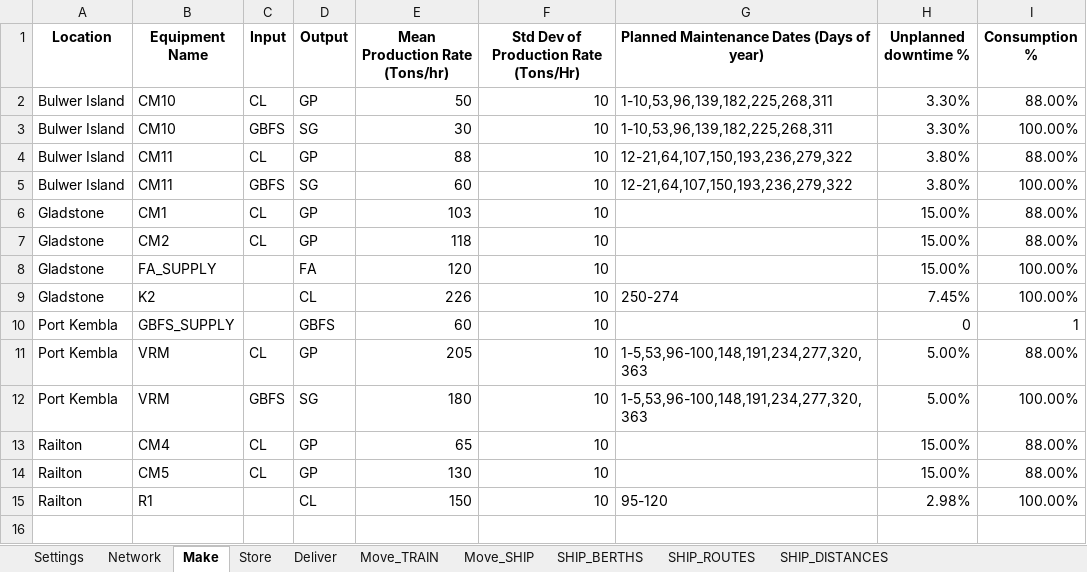
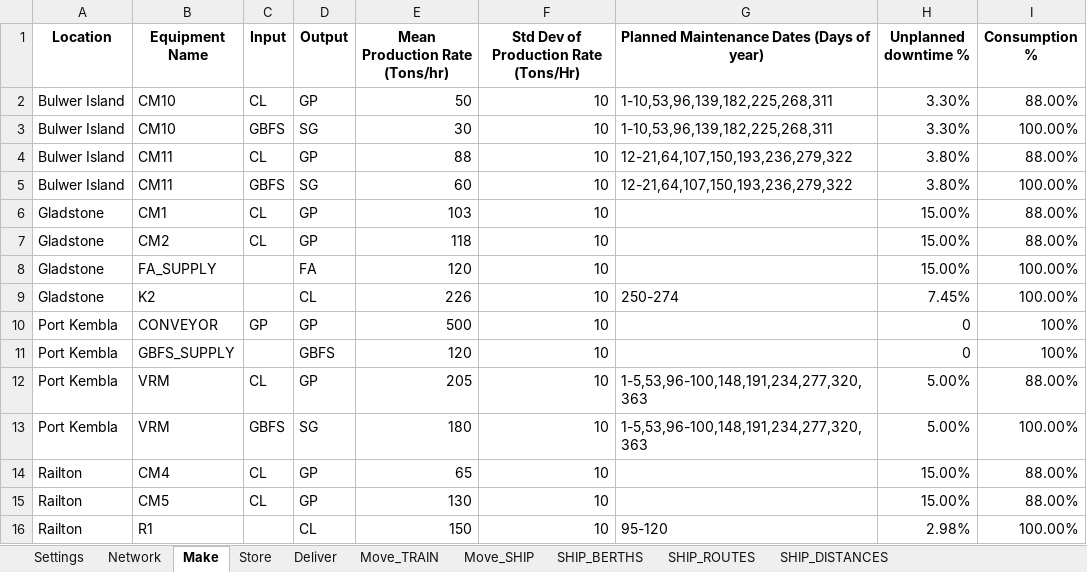
Before and after one commit to ZPrins/CA, an Excel workbook: Model Inputs.xlsx, sheet Make, drawn as a sheet; values as stored, in another font and other column widths than the file's, no borders; addresses are those after the commit; the diff names each change by its address in the sheet, - before the commit and + after, or states it on an @@ line.

```diff
--- a/Model Inputs.xlsx (sheet Make)
+++ b/Model Inputs.xlsx (sheet Make)
+row 10: Port Kembla | CONVEYOR | GP | GP | 500 | 10 |  | 0 | 100%
-E11 (Mean Production Rate (Tons/hr)): 60
+E11 (Mean Production Rate (Tons/hr)): 120
-I11 (Consumption %): 1
+I11 (Consumption %): 100%
```
Also changed, not shown: sheet Network, sheet Store, sheet Move_SHIP, sheet SHIP_ROUTES, formulas that keep their value, generated_model_inputs.xlsx, 10 other files.
